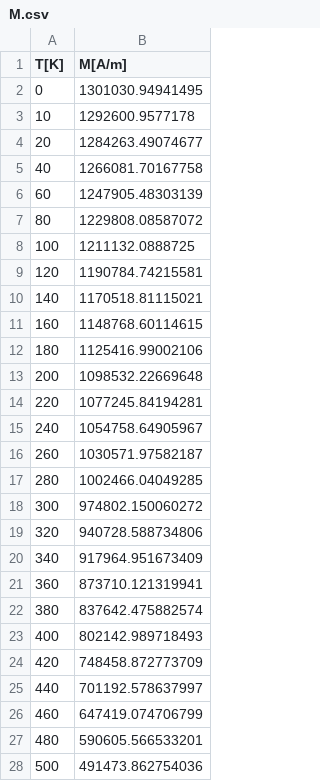
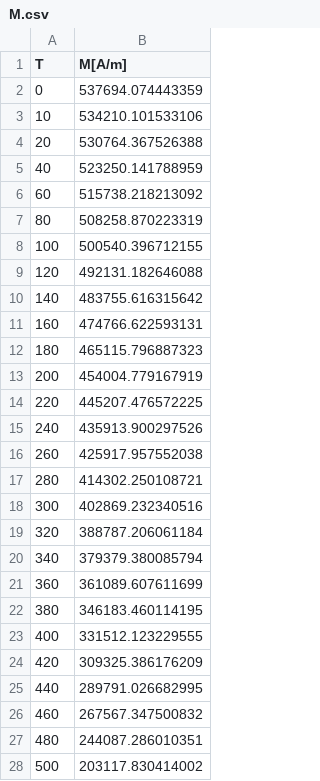
Before and after one commit to MaMMoS-project/mammos-spindynamics, a CSV file: src/mammos_spindynamics/data/0008/M.csv, drawn as a sheet; only a part is shown; the diff covers the shown part only.

```diff
--- a/src/mammos_spindynamics/data/0008/M.csv
+++ b/src/mammos_spindynamics/data/0008/M.csv
@@ -1,28 +1,28 @@
-T[K],M[A/m]
-0,1301030.94941495
-10,1292600.9577178
-20,1284263.49074677
-40,1266081.70167758
-60,1247905.48303139
-80,1229808.08587072
-100,1211132.0888725
-120,1190784.74215581
-140,1170518.81115021
-160,1148768.60114615
-180,1125416.99002106
-200,1098532.22669648
-220,1077245.84194281
-240,1054758.64905967
-260,1030571.97582187
-280,1002466.04049285
-300,974802.150060272
-320,940728.588734806
-340,917964.951673409
-360,873710.121319941
-380,837642.475882574
-400,802142.989718493
-420,748458.872773709
-440,701192.578637997
-460,647419.074706799
-480,590605.566533201
-500,491473.862754036
+T,M[A/m]
+0,537694.074443359
+10,534210.101533106
+20,530764.367526388
+40,523250.141788959
+60,515738.218213092
+80,508258.870223319
+100,500540.396712155
+120,492131.182646088
+140,483755.616315642
+160,474766.622593131
+180,465115.796887323
+200,454004.779167919
+220,445207.476572225
+240,435913.900297526
+260,425917.957552038
+280,414302.250108721
+300,402869.232340516
+320,388787.206061184
+340,379379.380085794
+360,361089.607611699
+380,346183.460114195
+400,331512.123229555
+420,309325.386176209
+440,289791.026682995
+460,267567.347500832
+480,244087.286010351
+500,203117.830414002
```
Also changed, not shown: 18 edited cells elsewhere in this file, src/mammos_spindynamics/data/0007/M.csv.
